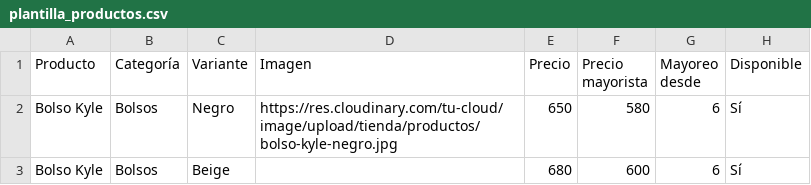
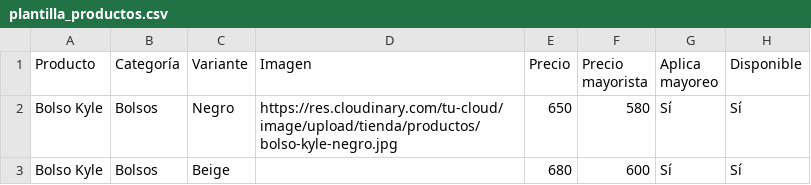
Before and after one commit to RamonNevarez/sk-tienda, a CSV file: docs/plantilla_productos.csv, drawn as a sheet.

```diff
--- a/docs/plantilla_productos.csv
+++ b/docs/plantilla_productos.csv
@@ -1,3 +1,3 @@
-Producto,Categoría,Variante,Imagen,Precio,Precio mayorista,Mayoreo desde,Disponible
-Bolso Kyle,Bolsos,Negro,https://res.cloudinary.com/tu-cloud/image/upload/tienda/productos/bolso-kyle-negro.jpg,650,580,6,Sí
-Bolso Kyle,Bolsos,Beige,,680,600,6,Sí
+Producto,Categoría,Variante,Imagen,Precio,Precio mayorista,Aplica mayoreo,Disponible
+Bolso Kyle,Bolsos,Negro,https://res.cloudinary.com/tu-cloud/image/upload/tienda/productos/bolso-kyle-negro.jpg,650,580,Sí,Sí
+Bolso Kyle,Bolsos,Beige,,680,600,Sí,Sí
```
Also changed, not shown: 11 other files.
